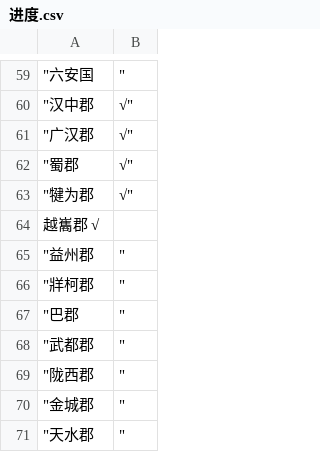
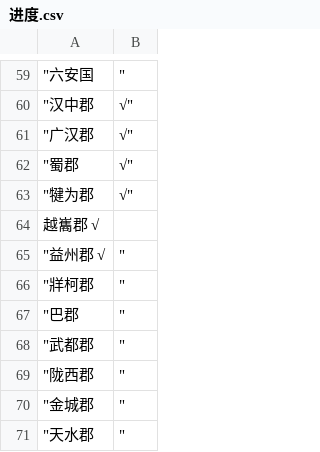
Before and after one commit to shaobaixiong/---, a CSV file: CSV/进度.csv, drawn as a sheet; only a part is shown, gaps mark what is left out.

```diff
--- a/CSV/进度.csv
+++ b/CSV/进度.csv
@@ -64,3 +64,3 @@
 越巂郡 √
-"益州郡	"
+"益州郡 √	"
 "牂柯郡	"
```
Also changed, not shown: 2 other files.
